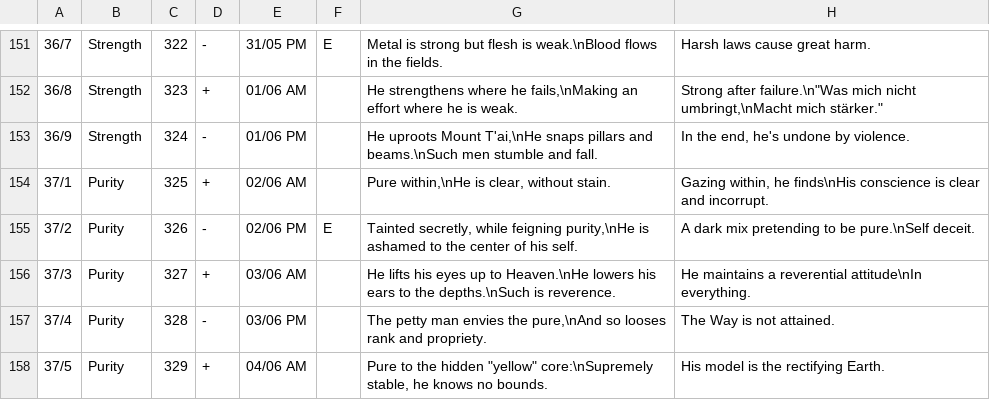
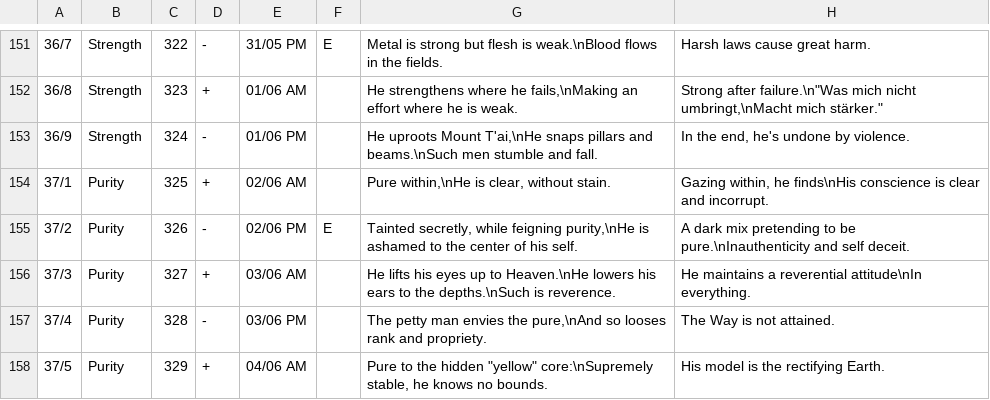
Before and after one commit to Blanchot/delphi, a CSV file: canon_texts.csv, drawn as a sheet; only a part is shown, gaps mark what is left out.

Commit message:
Text tweaks

```diff
--- a/canon_texts.csv
+++ b/canon_texts.csv
@@ -154,3 +154,3 @@
 37/1;Purity;325;+;02/06 AM;;Pure within,\nHe is clear, without stain.;Gazing within, he finds\nHis conscience is clear and incorrupt.
-37/2;Purity;326;-;02/06 PM;E;Tainted secretly, while feigning purity,\nHe is ashamed to the center of his self.;A dark mix pretending to be pure.\nSelf deceit.
+37/2;Purity;326;-;02/06 PM;E;Tainted secretly, while feigning purity,\nHe is ashamed to the center of his self.;A dark mix pretending to be pure.\nInauthenticity and self deceit.
 37/3;Purity;327;+;03/06 AM;;He lifts his eyes up to Heaven.\nHe lowers his ears to the depths.\nSuch is reverence.;He maintains a reverential attitude\nIn everything.
```
